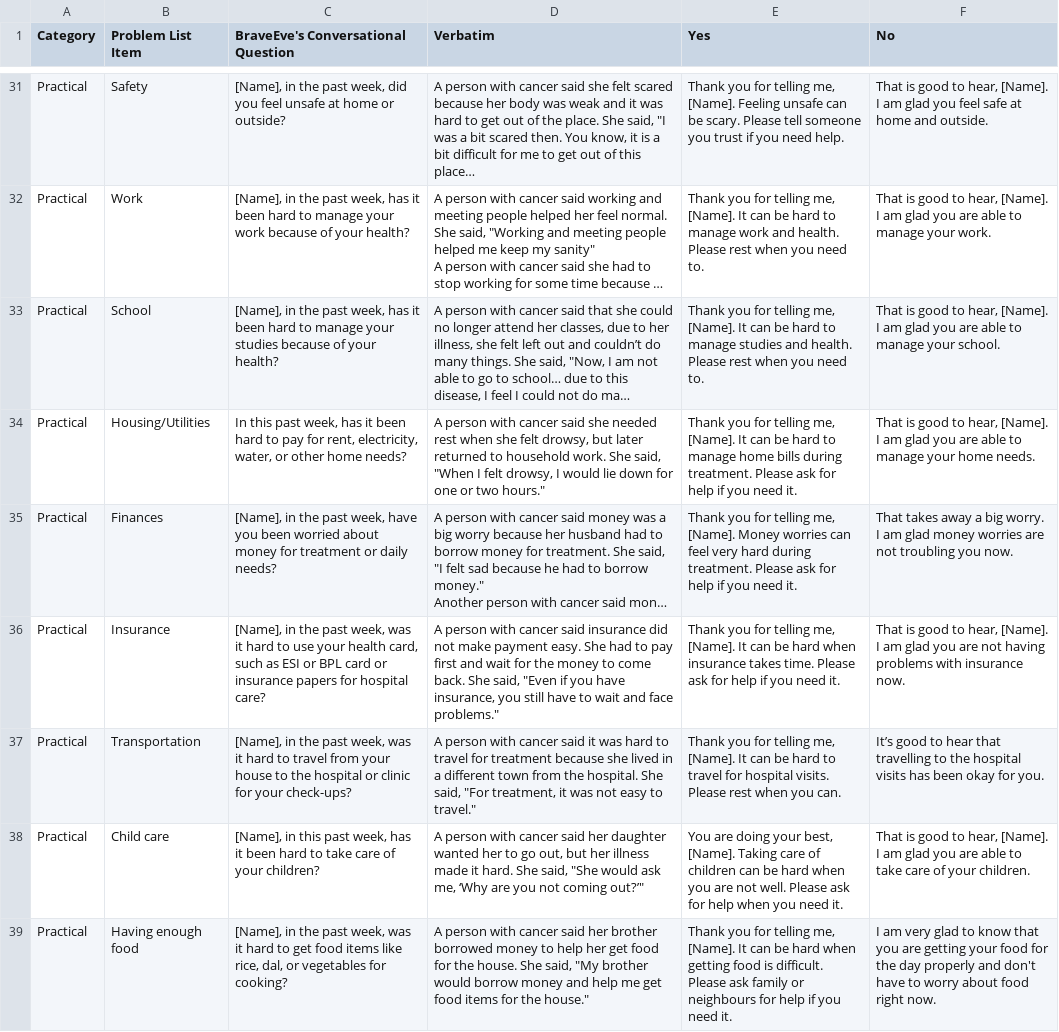
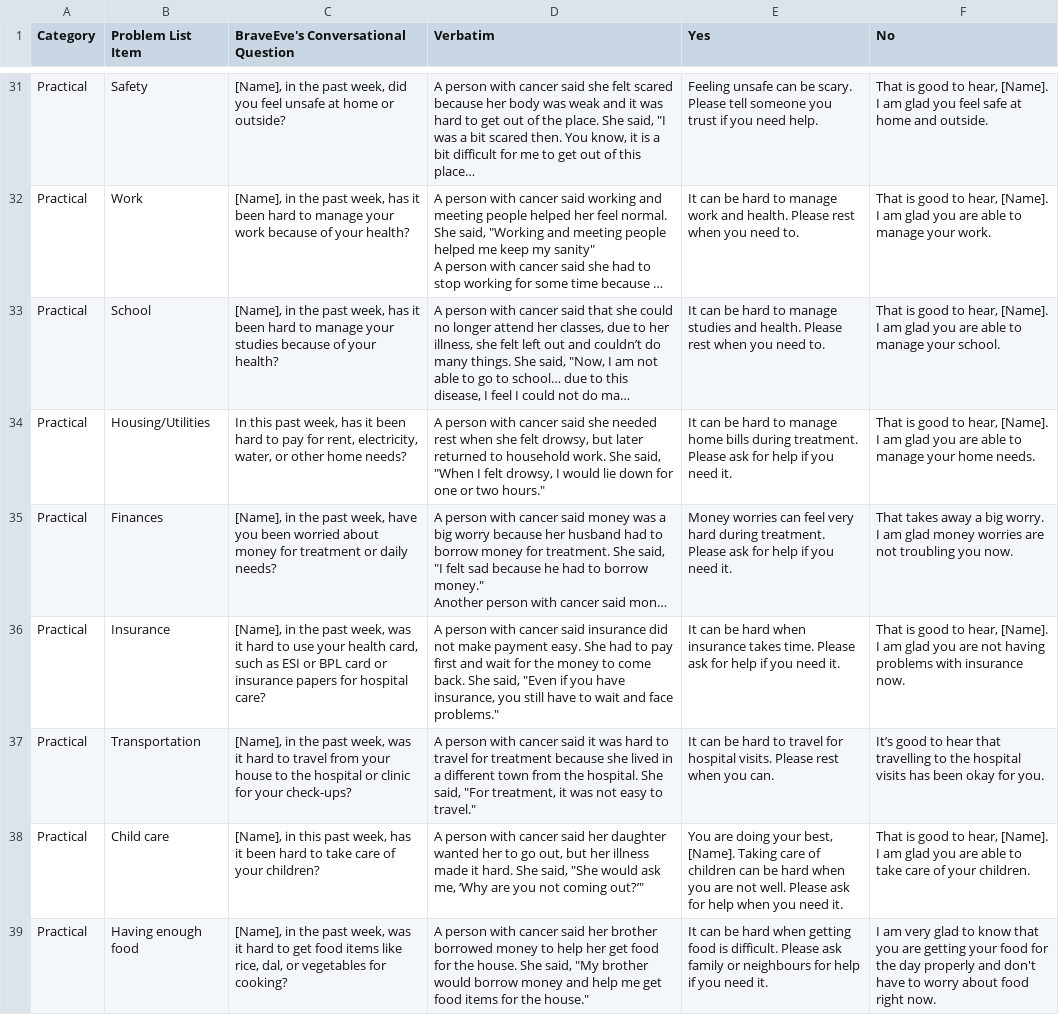
Before and after one commit to ayoobsfathima/BraveEve_node, a CSV file: server/data/BraveEve_variables.csv, drawn as a sheet; only a part is shown, gaps mark what is left out; long unchanged cells end in …; the diff covers the shown part only; the diff names each change by its address in the sheet, - before the commit and + after, or states it on an @@ line.

```diff
--- a/server/data/BraveEve_variables.csv
+++ b/server/data/BraveEve_variables.csv
-E31 (Yes): Thank you for telling me, [Name]. Feeling unsafe…
+E31 (Yes): Feeling unsafe…
-E32 (Yes): Thank you for telling me, [Name]. It can…
+E32 (Yes): It can…
-E33 (Yes): Thank you for telling me, [Name]. It can…
+E33 (Yes): It can…
-E34 (Yes): Thank you for telling me, [Name]. It can…
+E34 (Yes): It can…
-E35 (Yes): Thank you for telling me, [Name]. Money worries…
+E35 (Yes): Money worries…
-E36 (Yes): Thank you for telling me, [Name]. It can…
+E36 (Yes): It can…
-E37 (Yes): Thank you for telling me, [Name]. It can…
+E37 (Yes): It can…
-E39 (Yes): Thank you for telling me, [Name]. It can…
+E39 (Yes): It can…
```
Also changed, not shown: 22 edited cells elsewhere in this file.
